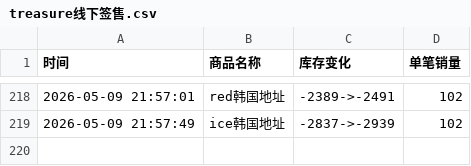
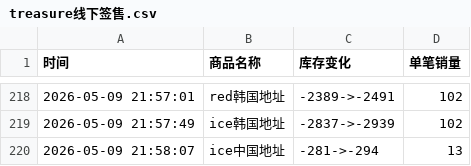
Before and after one commit to yuiki001/treasure_k40509, a CSV file: treasure线下签售.csv, drawn as a sheet; only a part is shown, gaps mark what is left out.

Commit message:
自动更新数据 2026-05-09 21:58:12

```diff
--- a/treasure线下签售.csv
+++ b/treasure线下签售.csv
@@ -219 +219,2 @@
 2026-05-09 21:57:49,ice韩国地址,-2837->-2939,102
+2026-05-09 21:58:07,ice中国地址,-281->-294,13
```
